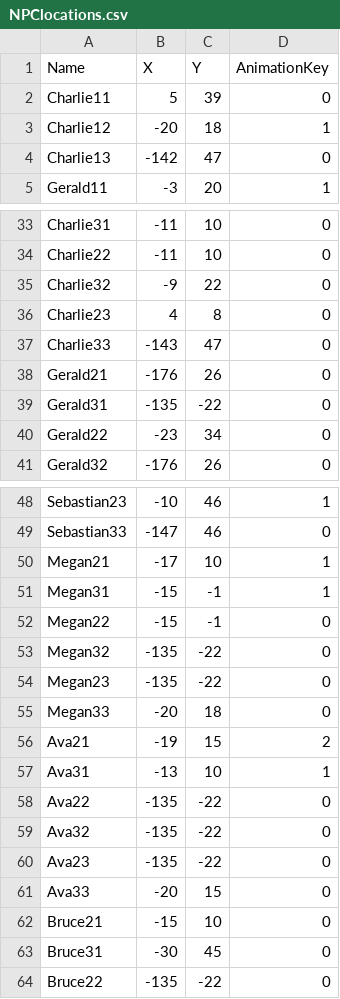
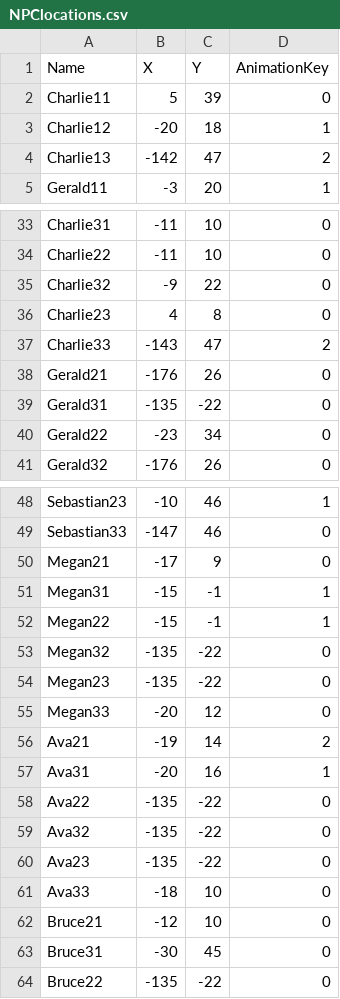
Before and after one commit to kaclark219/Dahlia-Fields, a CSV file: Assets/Resources/NPClocations.csv, drawn as a sheet; only a part is shown, gaps mark what is left out; the diff covers the shown part only.

```diff
--- a/Assets/Resources/NPClocations.csv
+++ b/Assets/Resources/NPClocations.csv
@@ -3,3 +3,3 @@ Charlie11,5,39,0
 Charlie12,-20,18,1
-Charlie13,-142,47,0
+Charlie13,-142,47,2
 Gerald11,-3,20,1
@@ -36,3 +36,3 @@ Charlie32,-9,22,0
 Charlie23,4,8,0
-Charlie33,-143,47,0
+Charlie33,-143,47,2
 Gerald21,-176,26,0
@@ -49,10 +49,10 @@ Sebastian23,-10,46,1
 Sebastian33,-147,46,0
-Megan21,-17,10,1
+Megan21,-17,9,0
 Megan31,-15,-1,1
-Megan22,-15,-1,0
+Megan22,-15,-1,1
 Megan32,-135,-22,0
 Megan23,-135,-22,0
-Megan33,-20,18,0
-Ava21,-19,15,2
-Ava31,-13,10,1
+Megan33,-20,12,0
+Ava21,-19,14,2
+Ava31,-20,16,1
 Ava22,-135,-22,0
@@ -60,4 +60,4 @@ Ava32,-135,-22,0
 Ava23,-135,-22,0
-Ava33,-20,15,0
-Bruce21,-15,10,0
+Ava33,-18,10,0
+Bruce21,-12,10,0
 Bruce31,-30,45,0
```
Also changed, not shown: 6 edited cells elsewhere in this file, 20 other files.
